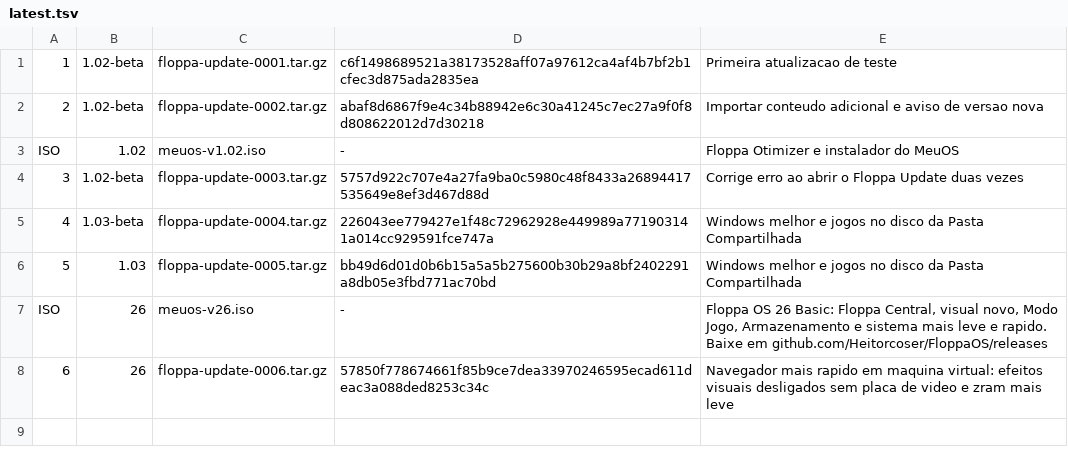
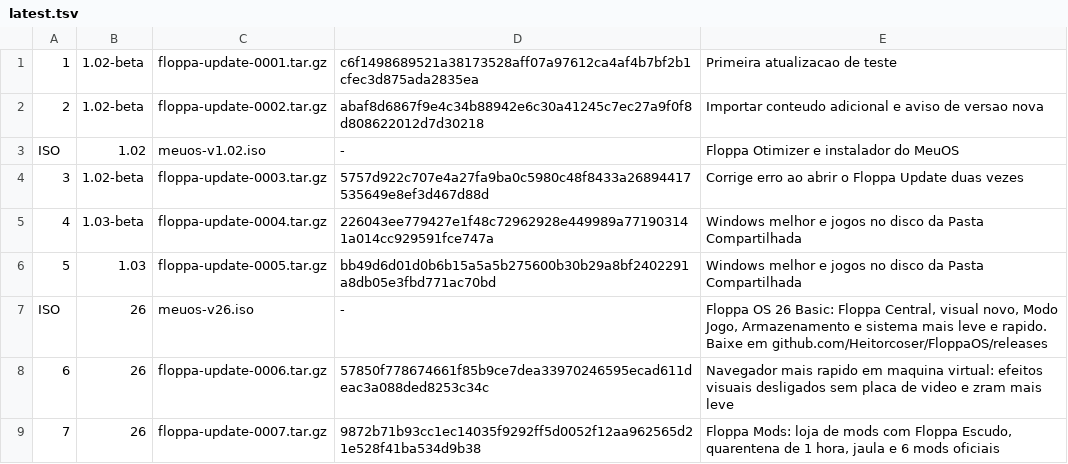
Before and after one commit to Heitorcoser/FloppaOS, a TSV file: update/latest.tsv, drawn as a sheet.

```diff
--- a/update/latest.tsv
+++ b/update/latest.tsv
@@ -8 +8,2 @@ ISO|26|meuos-v26.iso|-|Floppa OS 26 Basic: Floppa Central, visual novo, Modo Jog
 6|26|floppa-update-0006.tar.gz|57850f778674661f85b9ce7dea33970246595ecad611deac3a088ded8253c34c|Navegador mais rapido em maquina virtual: efeitos visuais desligados sem placa de video e zram mais leve
+7|26|floppa-update-0007.tar.gz|9872b71b93cc1ec14035f9292ff5d0052f12aa962565d21e528f41ba534d9b38|Floppa Mods: loja de mods com Floppa Escudo, quarentena de 1 hora, jaula e 6 mods oficiais
```
Also changed, not shown: 16 other files.
